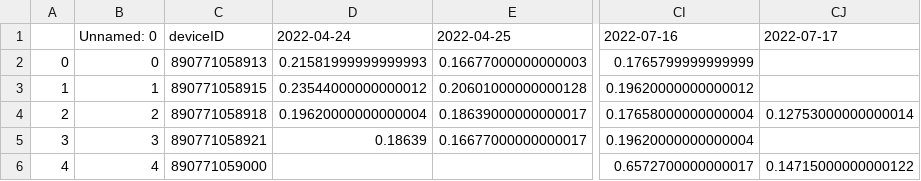
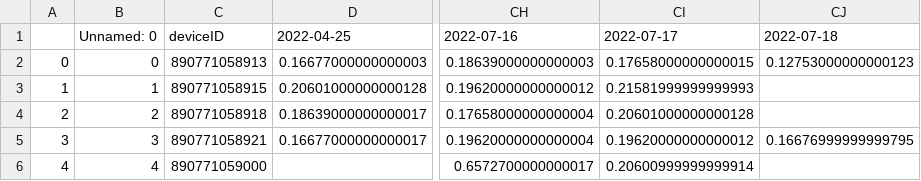
Before and after one commit to treestuff/DataFiles, a CSV file: pivotFlexBarrier.csv, drawn as a sheet; only a part is shown, gaps mark what is left out; removed rows and columns are numbered as before the commit, all else as after; the diff names each change by its address in the sheet, - before the commit and + after, or states it on an @@ line.

```diff
--- a/pivotFlexBarrier.csv
+++ b/pivotFlexBarrier.csv
-column D, rows 1-5: 2022-04-24 | 0.21581999999999993 | 0.23544000000000012 | 0.19620000000000004 | 0.18639
+column CI, rows 1-6: 2022-07-17 | 0.17658000000000015 | 0.21581999999999993 | 0.20601000000000128 | 0.19620000000000012 | 0.20600999999999914
-CJ1: 2022-07-17
+CJ1: 2022-07-18
-CH2: 0.1765799999999999
+CH2: 0.18639000000000003
-CJ2: (empty)
+CJ2: 0.12753000000000123
-CJ4: 0.12753000000000014
+CJ4: (empty)
-CJ5: (empty)
+CJ5: 0.16676999999999795
-CJ6: 0.14715000000000122
+CJ6: (empty)
```
Also changed, not shown: DataCumulatedFlex2.csv, treeInfoDailyUpdate.csv.
